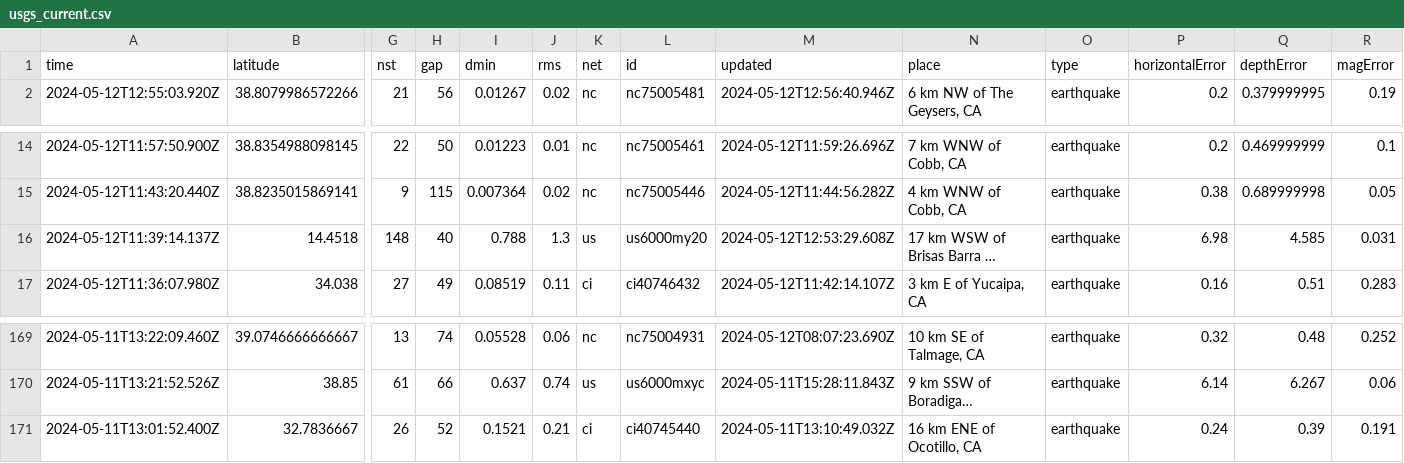
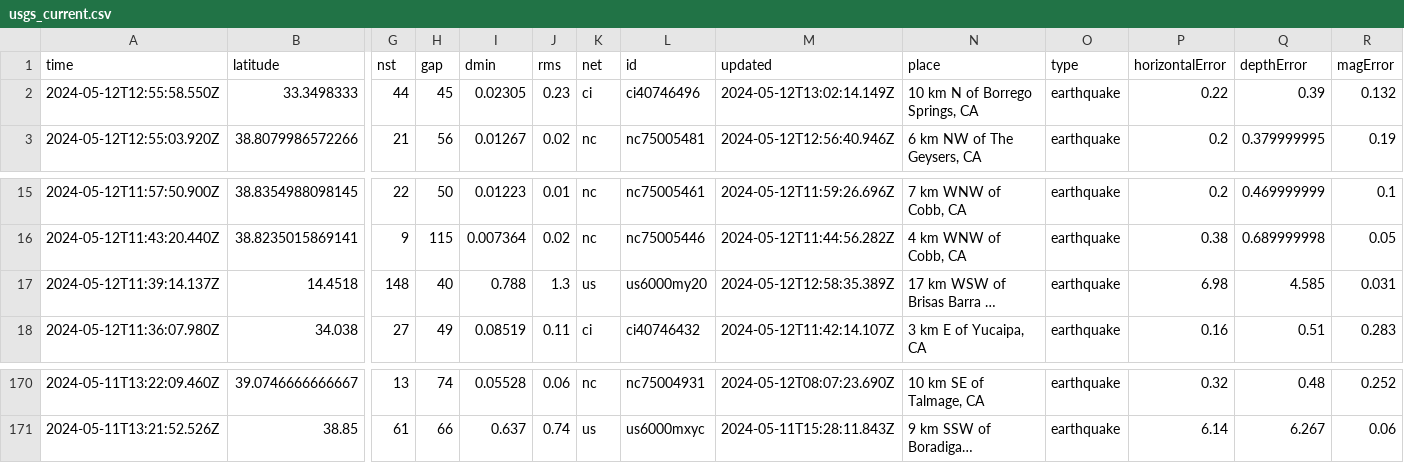
Before and after one commit to carlappen/nicar23-github-actions, a CSV file: usgs_current.csv, drawn as a sheet; only a part is shown, gaps mark what is left out; long unchanged cells end in …; removed rows and columns are numbered as before the commit, all else as after; rows hold the shown columns only; the diff names each change by its address in the sheet, - before the commit and + after, or states it on an @@ line.

```diff
--- a/usgs_current.csv
+++ b/usgs_current.csv
+row 2: 2024-05-12T12:55:58.550Z | 33.3498333 | 44 | 45 | 0.02305 | 0.23 | ci | ci40746496 | 2024-05-12T13:02:14.149Z | 10 km N of Borrego Springs, CA | earthquake | 0.22 | 0.39 | 0.132
-M17 (updated): 2024-05-12T12:53:29.608Z
+M17 (updated): 2024-05-12T12:58:35.389Z
-row 171: 2024-05-11T13:01:52.400Z | 32.7836667 | 26 | 52 | 0.1521 | 0.21 | ci | ci40745440 | 2024-05-11T13:10:49.032Z | 16 km ENE of Ocotillo, CA | earthquake | 0.24 | 0.39 | 0.191
```
